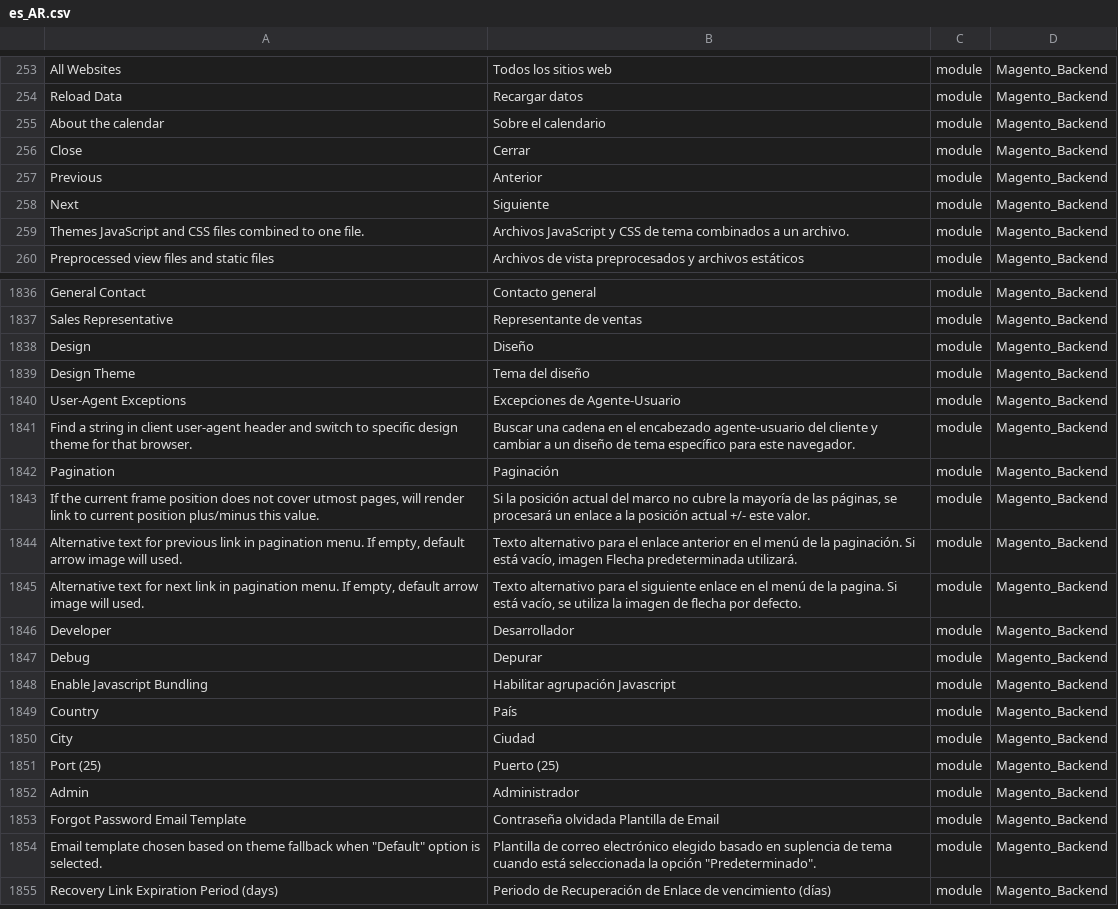
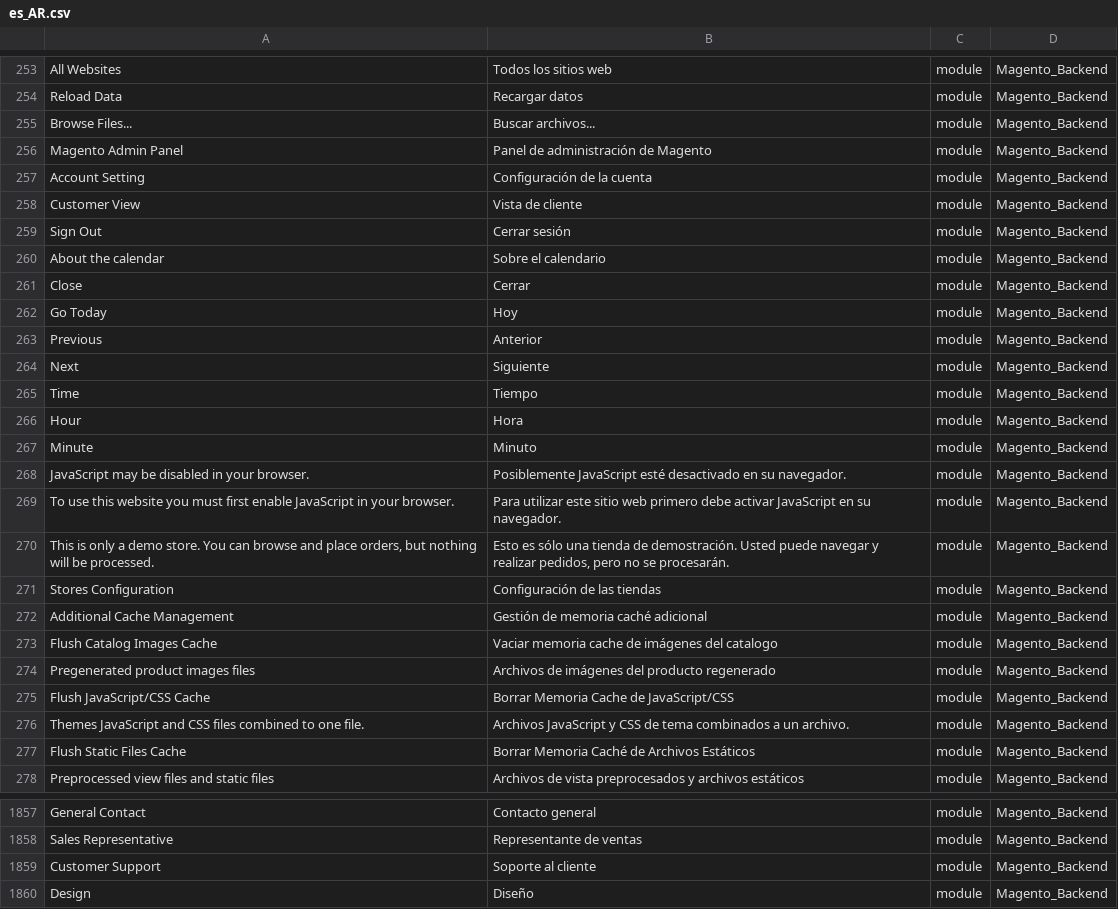
Before and after one commit to Magento2Translations/language_es_ar, a CSV file: es_AR.csv, drawn as a sheet; only a part is shown, gaps mark what is left out; the shorter side is filled out with more unchanged rows; the diff covers the shown part only; the diff names each change by its address in the sheet, - before the commit and + after, or states it on an @@ line.

```diff
--- a/es_AR.csv
+++ b/es_AR.csv
+row 255: Browse Files... | Buscar archivos... | module | Magento_Backend
+row 256: Magento Admin Panel | Panel de administración de Magento | module | Magento_Backend
+row 257: Account Setting | Configuración de la cuenta | module | Magento_Backend
+row 258: Customer View | Vista de cliente | module | Magento_Backend
+row 259: Sign Out | Cerrar sesión | module | Magento_Backend
+row 262: Go Today | Hoy | module | Magento_Backend
+row 265: Time | Tiempo | module | Magento_Backend
+row 266: Hour | Hora | module | Magento_Backend
+row 267: Minute | Minuto | module | Magento_Backend
+row 268: JavaScript may be disabled in your browser. | Posiblemente JavaScript esté desactivado en su navegador. | module | Magento_Backend
+row 269: To use this website you must first enable JavaScript in your browser. | Para utilizar este sitio web primero debe activar JavaScript en su navegador. | module | Magento_Backend
+row 270: This is only a demo store. You can browse and place orders, but nothing will be processed. | Esto es sólo una tienda de demostración. Usted puede navegar y realizar pedidos, pero no se procesarán. | module | Magento_Backend
+row 271: Stores Configuration | Configuración de las tiendas | module | Magento_Backend
+row 272: Additional Cache Management | Gestión de memoria caché adicional | module | Magento_Backend
+row 273: Flush Catalog Images Cache | Vaciar memoria cache de imágenes del catalogo | module | Magento_Backend
+row 274: Pregenerated product images files | Archivos de imágenes del producto regenerado | module | Magento_Backend
+row 275: Flush JavaScript/CSS Cache | Borrar Memoria Cache de JavaScript/CSS | module | Magento_Backend
+row 277: Flush Static Files Cache | Borrar Memoria Caché de Archivos Estáticos | module | Magento_Backend
+row 1859: Customer Support | Soporte al cliente | module | Magento_Backend
```
Also changed, not shown: 25 added rows elsewhere in this file, 1 other file.
